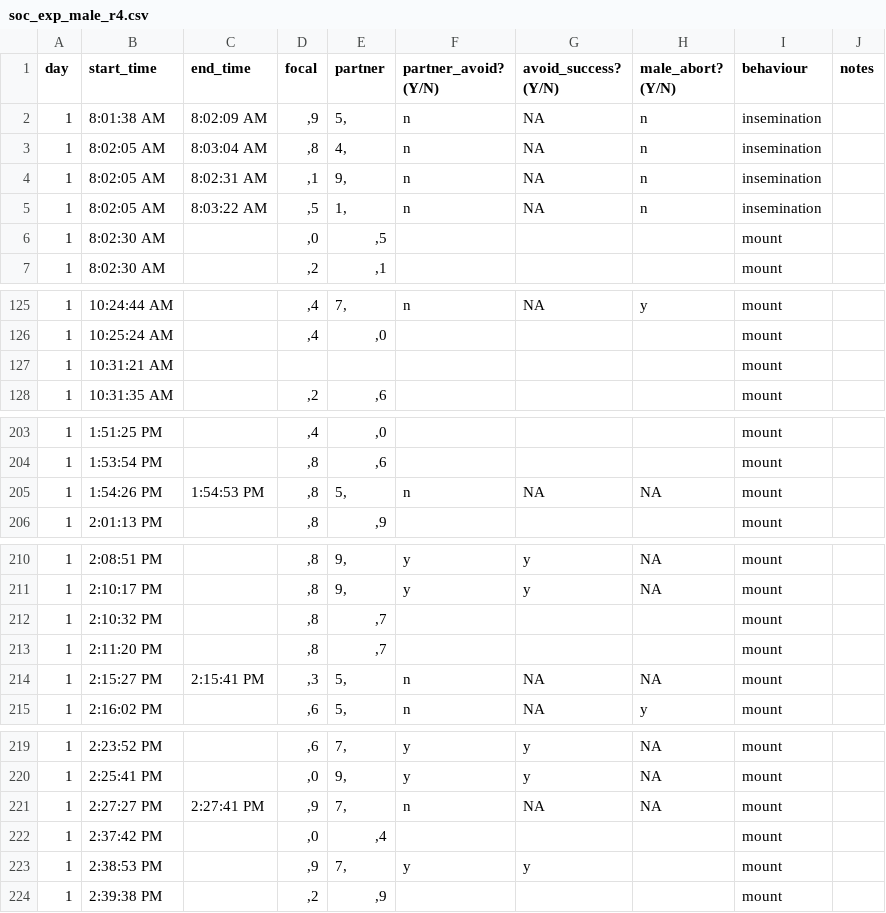
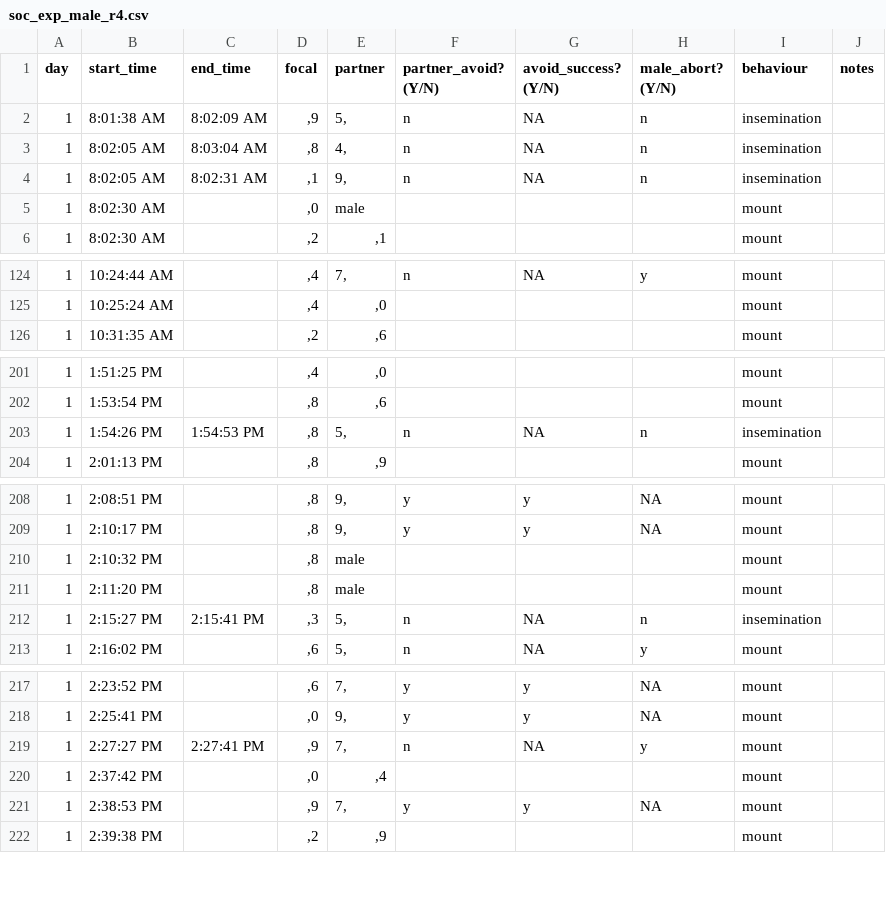
Before and after one commit to janyan33/bb_soc_exp, a CSV file: males_summer_2023/data/soc_exp_male_r4.csv, drawn as a sheet; only a part is shown, gaps mark what is left out; the diff covers the shown part only.

```diff
--- a/males_summer_2023/data/soc_exp_male_r4.csv
+++ b/males_summer_2023/data/soc_exp_male_r4.csv
@@ -4,4 +4,3 @@ day,start_time,end_time,focal,partner,partner_avoid? (Y/N),avoid_success? (Y/N),
 1,8:02:05 AM,8:02:31 AM,",1","9,",n,NA,n,insemination,
-1,8:02:05 AM,8:03:22 AM,",5","1,",n,NA,n,insemination,
-1,8:02:30 AM,,",0",",5",,,,mount,
+1,8:02:30 AM,,",0",male,,,,mount,
 1,8:02:30 AM,,",2",",1",,,,mount,
@@ -126,3 +125,2 @@ day,start_time,end_time,focal,partner,partner_avoid? (Y/N),avoid_success? (Y/N),
 1,10:25:24 AM,,",4",",0",,,,mount,
-1,10:31:21 AM,,,,,,,mount,
 1,10:31:35 AM,,",2",",6",,,,mount,
@@ -204,3 +202,3 @@ day,start_time,end_time,focal,partner,partner_avoid? (Y/N),avoid_success? (Y/N),
 1,1:53:54 PM,,",8",",6",,,,mount,
-1,1:54:26 PM,1:54:53 PM,",8","5,",n,NA,NA,mount,
+1,1:54:26 PM,1:54:53 PM,",8","5,",n,NA,n,insemination,
 1,2:01:13 PM,,",8",",9",,,,mount,
@@ -211,5 +209,5 @@ day,start_time,end_time,focal,partner,partner_avoid? (Y/N),avoid_success? (Y/N),
 1,2:10:17 PM,,",8","9,",y,y,NA,mount,
-1,2:10:32 PM,,",8",",7",,,,mount,
-1,2:11:20 PM,,",8",",7",,,,mount,
-1,2:15:27 PM,2:15:41 PM,",3","5,",n,NA,NA,mount,
+1,2:10:32 PM,,",8",male,,,,mount,
+1,2:11:20 PM,,",8",male,,,,mount,
+1,2:15:27 PM,2:15:41 PM,",3","5,",n,NA,n,insemination,
 1,2:16:02 PM,,",6","5,",n,NA,y,mount,
@@ -220,5 +218,5 @@ day,start_time,end_time,focal,partner,partner_avoid? (Y/N),avoid_success? (Y/N),
 1,2:25:41 PM,,",0","9,",y,y,NA,mount,
-1,2:27:27 PM,2:27:41 PM,",9","7,",n,NA,NA,mount,
+1,2:27:27 PM,2:27:41 PM,",9","7,",n,NA,y,mount,
 1,2:37:42 PM,,",0",",4",,,,mount,
-1,2:38:53 PM,,",9","7,",y,y,,mount,
+1,2:38:53 PM,,",9","7,",y,y,NA,mount,
 1,2:39:38 PM,,",2",",9",,,,mount,
```
Also changed, not shown: 7 edited cells elsewhere in this file, males_summer_2023/data/male_summary_data.csv, 13 other files.
